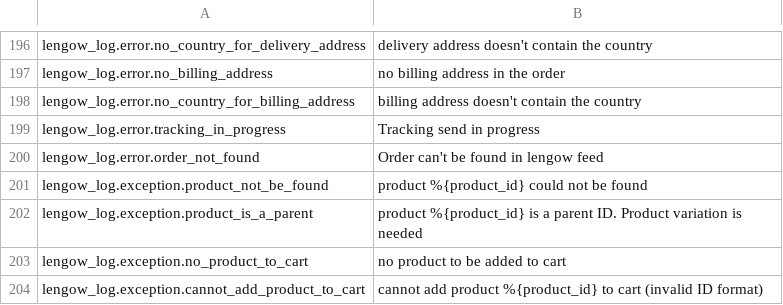
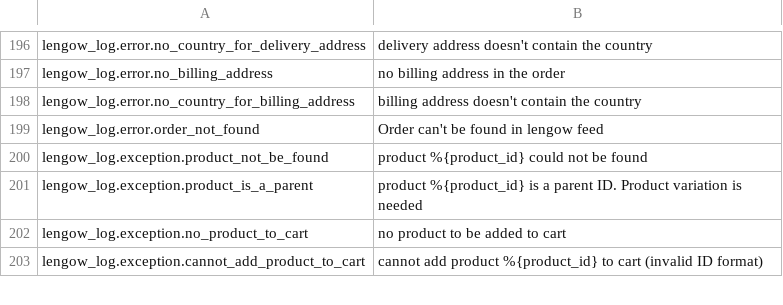
Before and after one commit to lengow/plugin-prestashop, a CSV file: translations/en.csv, drawn as a sheet; only a part is shown, gaps mark what is left out.

```diff
--- a/translations/en.csv
+++ b/translations/en.csv
@@ -198,3 +198,2 @@ lengow_log.error.no_billing_address|no billing address in the order
 lengow_log.error.no_country_for_billing_address|billing address doesn't contain the country
-lengow_log.error.tracking_in_progress|Tracking send in progress
 lengow_log.error.order_not_found|Order can't be found in lengow feed
```
Also changed, not shown: translations/fr.csv, 5 other files.
